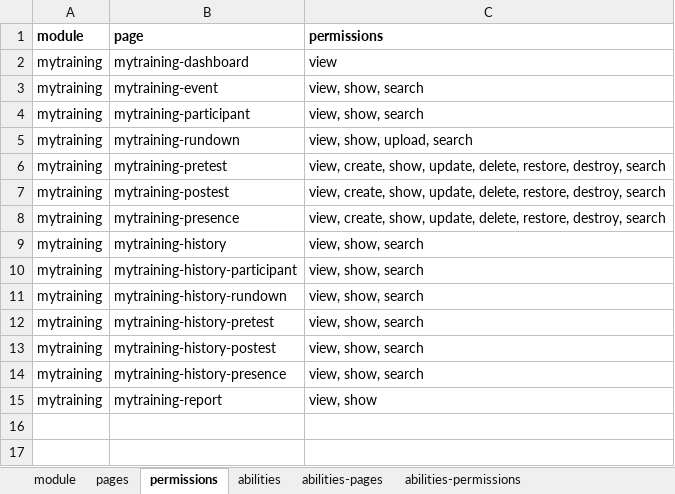
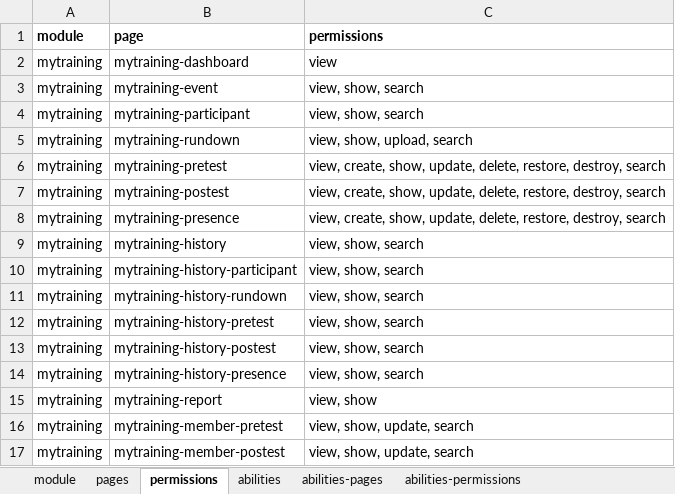
Before and after one commit to siruhay/mod-mytraining, an Excel workbook: database/masters/base-seeder.xlsx, sheet permissions, drawn as a sheet; values as stored, in another font and other column widths than the file's, no borders; the diff names each change by its address in the sheet, - before the commit and + after, or states it on an @@ line.

```diff
--- a/database/masters/base-seeder.xlsx (sheet permissions)
+++ b/database/masters/base-seeder.xlsx (sheet permissions)
+row 16: mytraining | mytraining-member-pretest | view, show, update, search
+row 17: mytraining | mytraining-member-postest | view, show, update, search
```
Also changed, not shown: sheet pages, sheet abilities-permissions, sheet abilities-pages, 31 other files.
